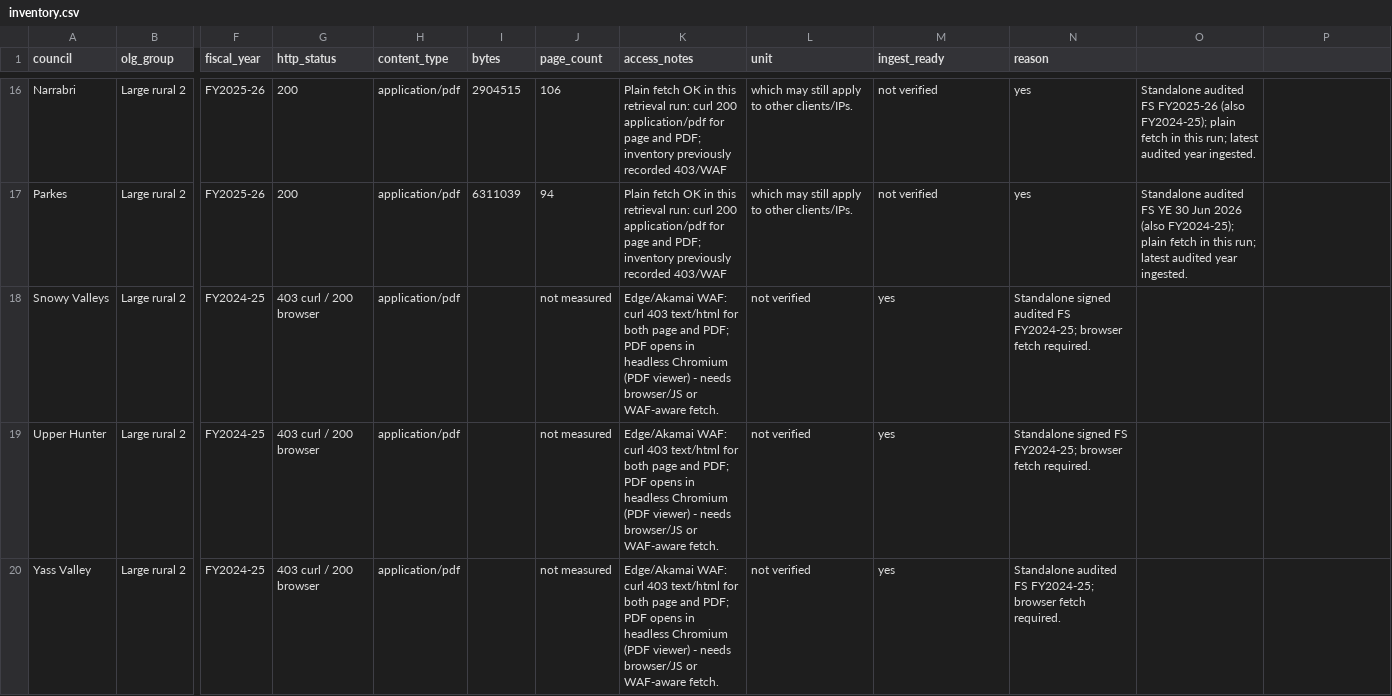
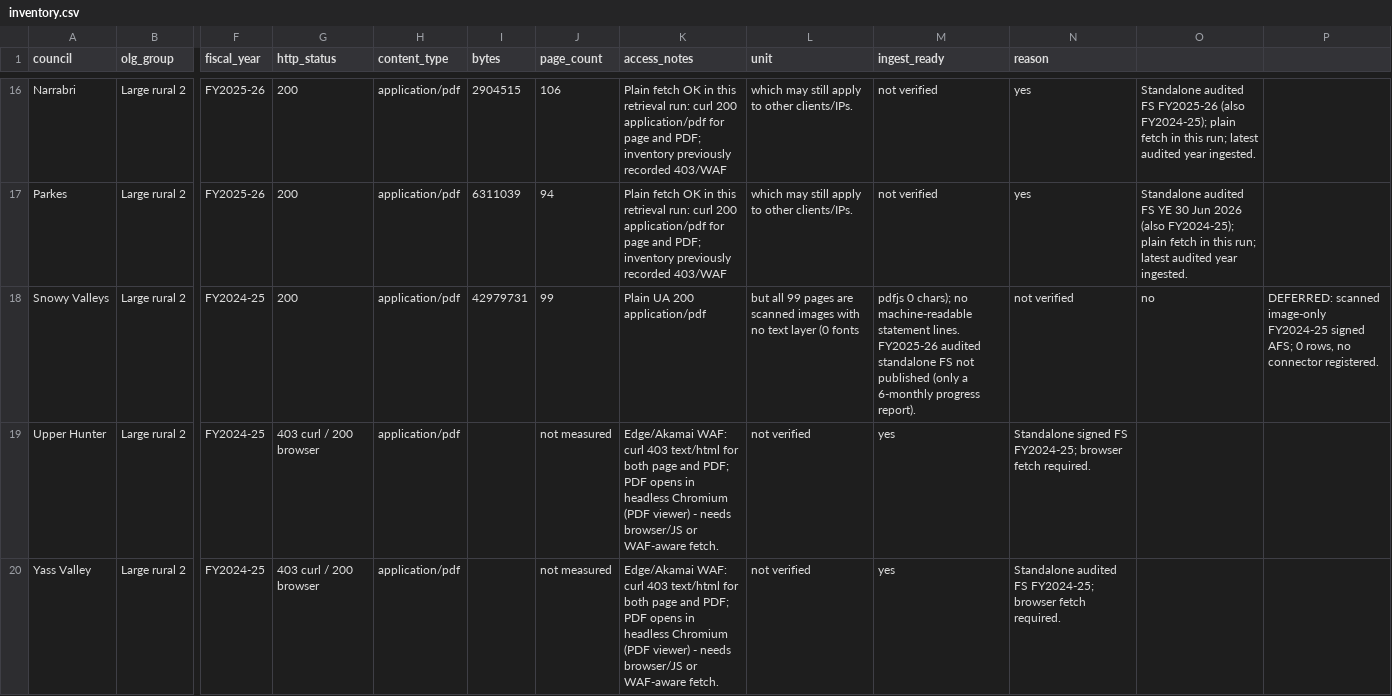
Before and after one commit to sgresham/ausspend, a CSV file: docs/source-discovery/nsw-councils/group-d/inventory.csv, drawn as a sheet; only a part is shown, gaps mark what is left out; the diff names each change by its address in the sheet, - before the commit and + after, or states it on an @@ line.

Commit message:
docs(gpfs): defer Snowy Valleys FY2024-25 (scanned PDF, no text layer)

```diff
--- a/docs/source-discovery/nsw-councils/group-d/inventory.csv
+++ b/docs/source-discovery/nsw-councils/group-d/inventory.csv
-G18 (http_status): 403 curl / 200 browser
+G18 (http_status): 200
-I18 (bytes): (empty)
+I18 (bytes): 42979731
-J18 (page_count): not measured
+J18 (page_count): 99
-K18 (access_notes): Edge/Akamai WAF: curl 403 text/html for both page and PDF; PDF opens in headless Chromium (PDF viewer) - needs browser/JS or WAF-aware fetch.
+K18 (access_notes): Plain UA 200 application/pdf
-L18 (unit): not verified
+L18 (unit): but all 99 pages are scanned images with no text layer (0 fonts
-M18 (ingest_ready): yes
+M18 (ingest_ready): pdfjs 0 chars); no machine-readable statement lines. FY2025-26 audited standalone FS not published (only a 6-monthly progress report).
-N18 (reason): Standalone signed audited FS FY2024-25; browser fetch required.
+N18 (reason): not verified
-O18: (empty)
+O18: no
-P18: (empty)
+P18: DEFERRED: scanned image-only FY2024-25 signed AFS; 0 rows, no connector registered.
```
Also changed, not shown: 3 other files.
